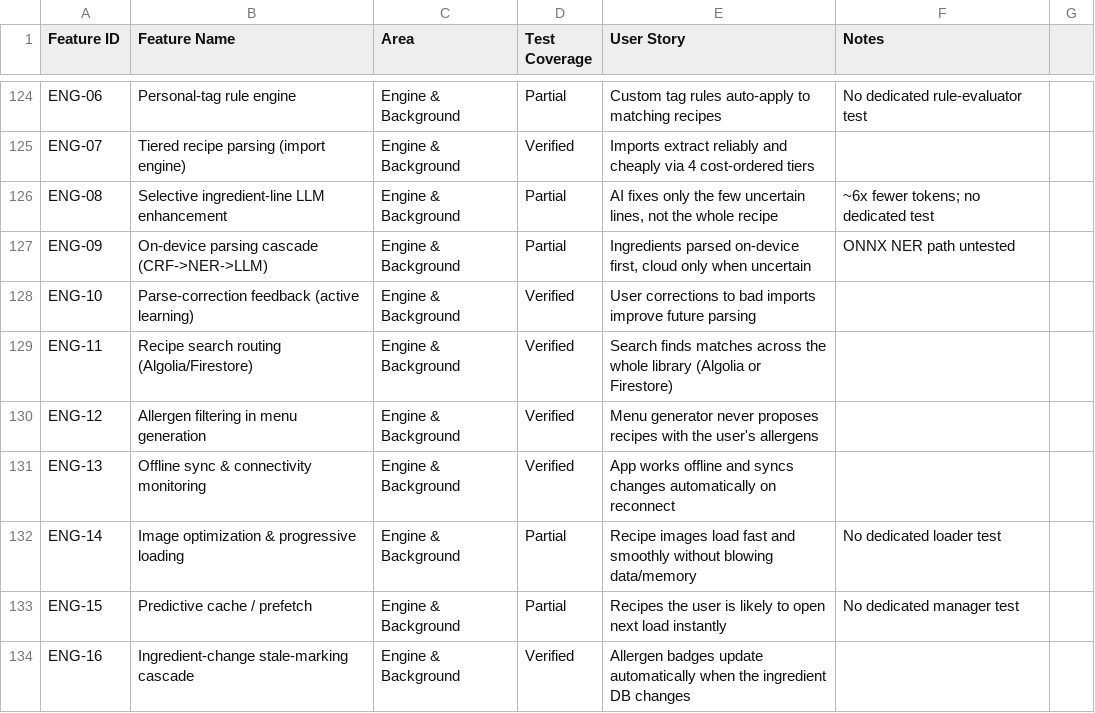
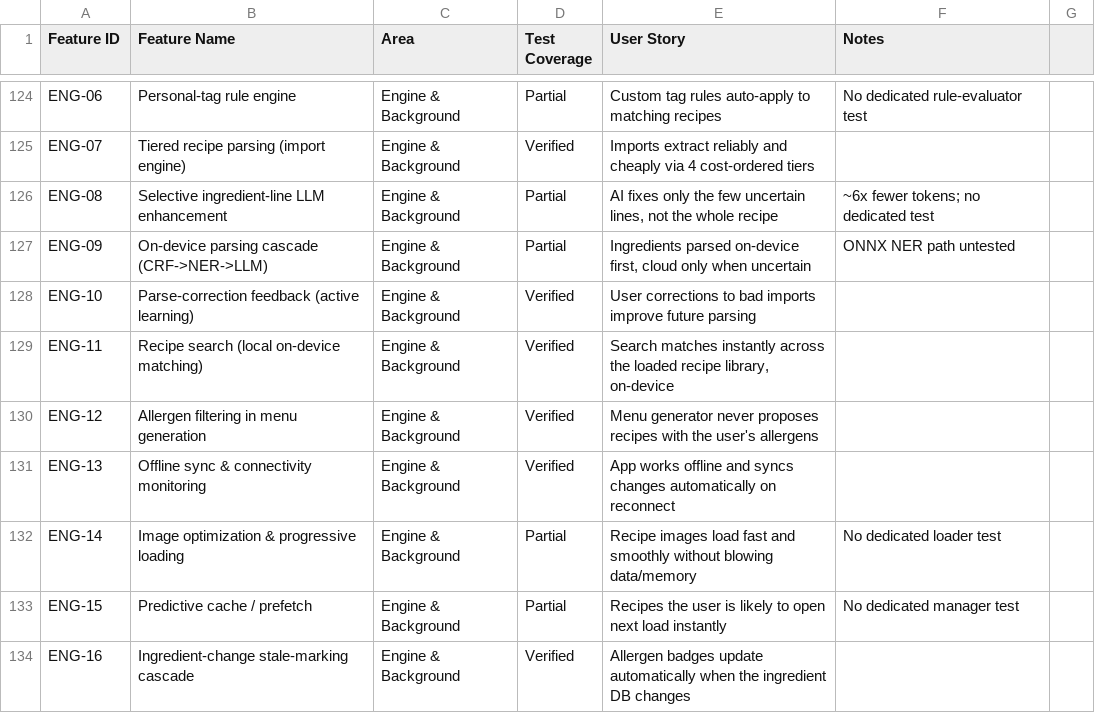
Before and after one commit to Malingisslen/butlery, a CSV file: docs/feature_inventory.csv, drawn as a sheet; only a part is shown, gaps mark what is left out.

```diff
--- a/docs/feature_inventory.csv
+++ b/docs/feature_inventory.csv
@@ -128,3 +128,3 @@ ENG-09,On-device parsing cascade (CRF->NER->LLM),Engine & Background,Partial,"In
 ENG-10,Parse-correction feedback (active learning),Engine & Background,Verified,"User corrections to bad imports improve future parsing",
-ENG-11,Recipe search routing (Algolia/Firestore),Engine & Background,Verified,"Search finds matches across the whole library (Algolia or Firestore)",
+ENG-11,Recipe search (local on-device matching),Engine & Background,Verified,"Search matches instantly across the loaded recipe library, on-device",
 ENG-12,Allergen filtering in menu generation,Engine & Background,Verified,"Menu generator never proposes recipes with the user's allergens",
```
Also changed, not shown: 9 other files.
